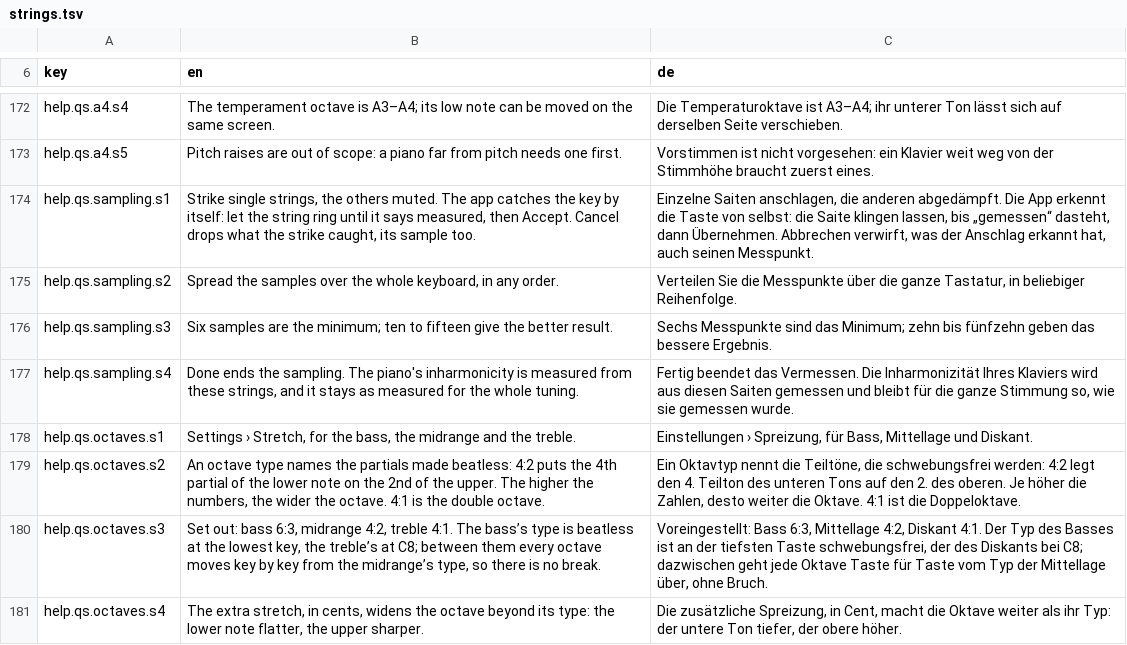
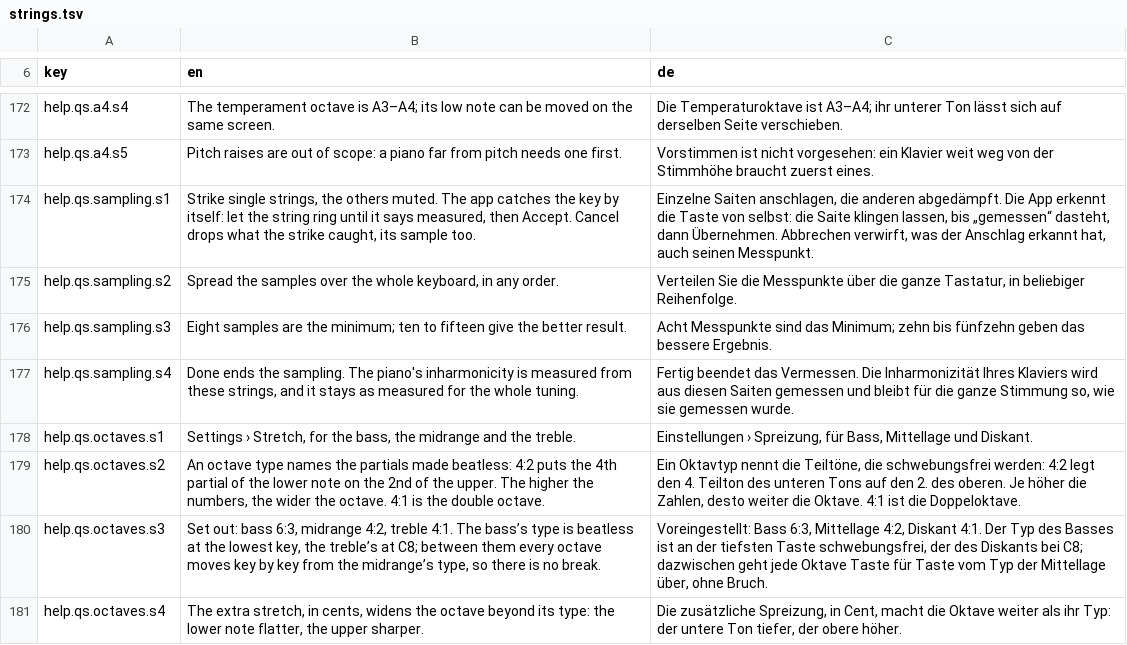
Before and after one commit to clavierhaus/clavier-tuner-foss, a TSV file: i18n/strings.tsv, drawn as a sheet; only a part is shown, gaps mark what is left out.

```diff
--- a/i18n/strings.tsv
+++ b/i18n/strings.tsv
@@ -175,3 +175,3 @@ help.qs.sampling.s1	Strike single strings, the others muted. The app catches the
 help.qs.sampling.s2	Spread the samples over the whole keyboard, in any order.	Verteilen Sie die Messpunkte über die ganze Tastatur, in beliebiger Reihenfolge.
-help.qs.sampling.s3	Six samples are the minimum; ten to fifteen give the better result.	Sechs Messpunkte sind das Minimum; zehn bis fünfzehn geben das bessere Ergebnis.
+help.qs.sampling.s3	Eight samples are the minimum; ten to fifteen give the better result.	Acht Messpunkte sind das Minimum; zehn bis fünfzehn geben das bessere Ergebnis.
 help.qs.sampling.s4	Done ends the sampling. The piano's inharmonicity is measured from these strings, and it stays as measured for the whole tuning.	Fertig beendet das Vermessen. Die Inharmonizität Ihres Klaviers wird aus diesen Saiten gemessen und bleibt für die ganze Stimmung so, wie sie gemessen wurde.
```
Also changed, not shown: 9 other files.
